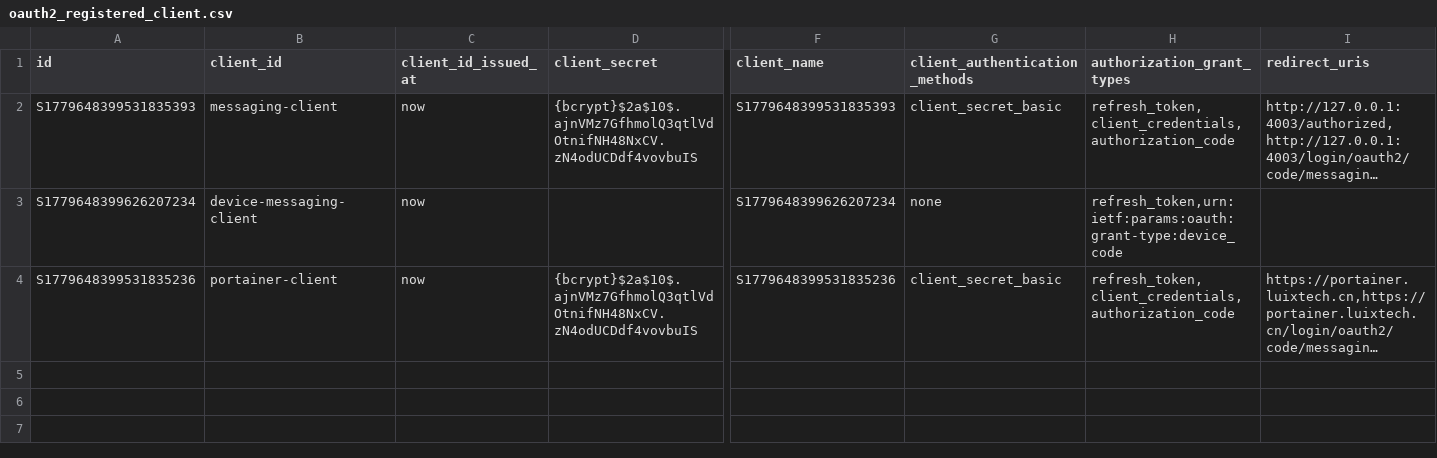
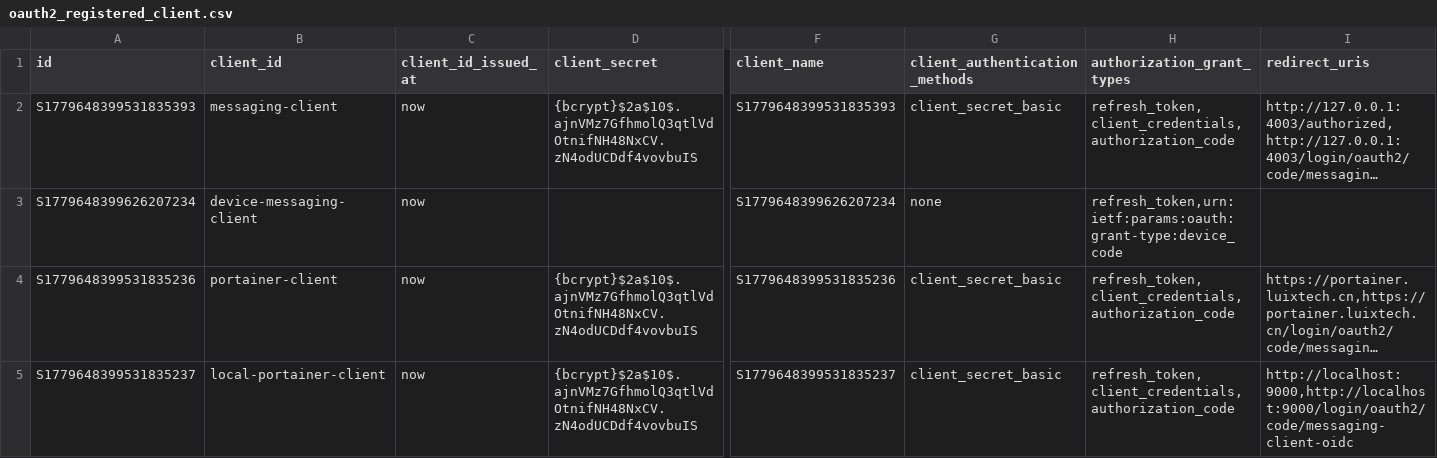
Before and after one commit to pm6422/luix-passport2, a CSV file: luix-passport-server/src/main/resources/config/liquibase/data/oauth2_registered_client.csv, drawn as a sheet; only a part is shown, gaps mark what is left out; long unchanged cells end in …; rows hold the shown columns only; the diff names each change by its address in the sheet, - before the commit and + after, or states it on an @@ line.

Commit message:
re

```diff
--- a/luix-passport-server/src/main/resources/config/liquibase/data/oauth2_registered_client.csv
+++ b/luix-passport-server/src/main/resources/config/liquibase/data/oauth2_registered_client.csv
+row 5: S1779648399531835237 | local-portainer-client | now | {bcrypt}$2a$10$.ajnVMz7GfhmolQ3qtlVdOtnifNH48NxCV.zN4odUCDdf4vovbuIS | S1779648399531835237 | client_secret_basic | refresh_token,client_credentials,authorization_code | http://localhost:9000,http://localhost:9000/login/oauth2/code/messaging-client-oidc
```
